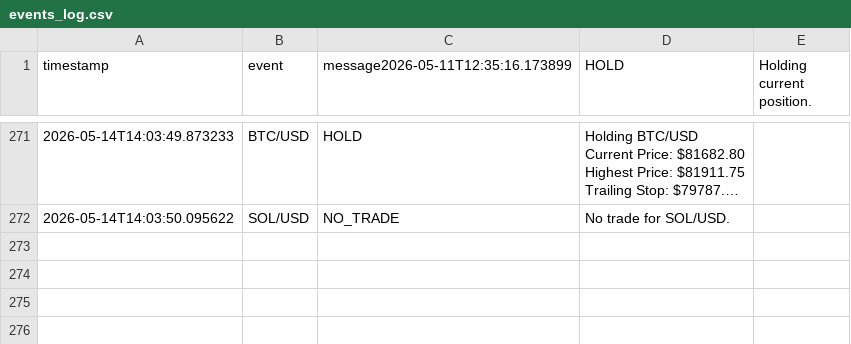
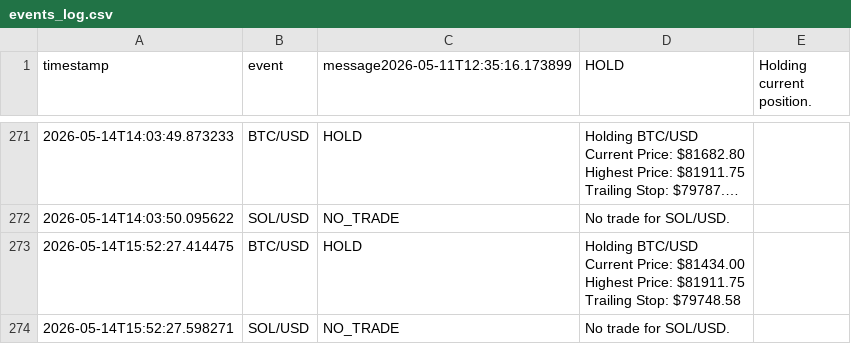
Before and after one commit to rnhumphreys123-pixel/coinbase-multi-coin-bot, a CSV file: events_log.csv, drawn as a sheet; only a part is shown, gaps mark what is left out; long unchanged cells end in …; ↵ is a line break in a cell; the diff names each change by its address in the sheet, - before the commit and + after, or states it on an @@ line.

```diff
--- a/events_log.csv
+++ b/events_log.csv
+row 273: 2026-05-14T15:52:27.414475 | BTC/USD | HOLD | Holding BTC/USD ↵ Current Price: $81434.00 ↵ Highest Price: $81911.75 ↵ Trailing Stop: $79748.58
+row 274: 2026-05-14T15:52:27.598271 | SOL/USD | NO_TRADE | No trade for SOL/USD.
```
Also changed, not shown: equity_log.csv, signals_log.csv, 5 other files.
